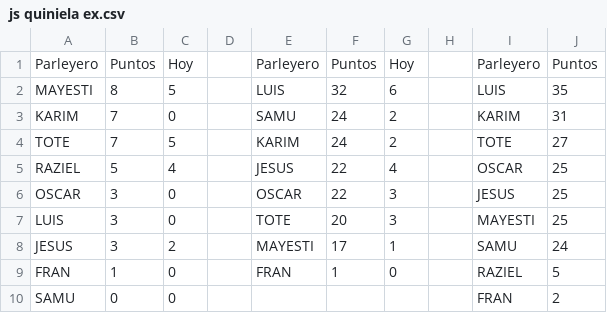
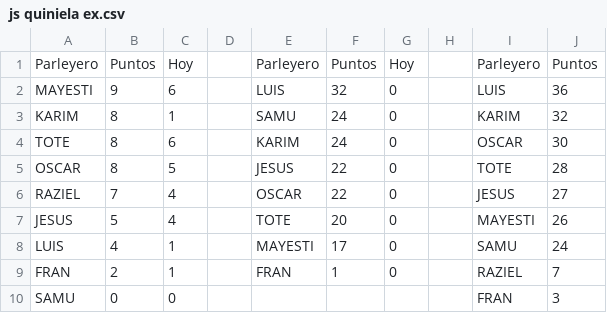
Before and after one commit to sebastienguy/mascuiniela, a CSV file: js quiniela ex.csv, drawn as a sheet.

```diff
--- a/js quiniela ex.csv
+++ b/js quiniela ex.csv
@@ -1,10 +1,10 @@
 Parleyero;Puntos;Hoy;;Parleyero;Puntos;Hoy;;Parleyero;Puntos
-MAYESTI;8;5;;LUIS;32;6;;LUIS;35
-KARIM;7;0;;SAMU;24;2;;KARIM;31
-TOTE;7;5;;KARIM;24;2;;TOTE;27
-RAZIEL;5;4;;JESUS;22;4;;OSCAR;25
-OSCAR;3;0;;OSCAR;22;3;;JESUS;25
-LUIS;3;0;;TOTE;20;3;;MAYESTI;25
-JESUS;3;2;;MAYESTI;17;1;;SAMU;24
-FRAN;1;0;;FRAN;1;0;;RAZIEL;5
-SAMU;0;0;;;;;;FRAN;2
+MAYESTI;9;6;;LUIS;32;0;;LUIS;36
+KARIM;8;1;;SAMU;24;0;;KARIM;32
+TOTE;8;6;;KARIM;24;0;;OSCAR;30
+OSCAR;8;5;;JESUS;22;0;;TOTE;28
+RAZIEL;7;4;;OSCAR;22;0;;JESUS;27
+JESUS;5;4;;TOTE;20;0;;MAYESTI;26
+LUIS;4;1;;MAYESTI;17;0;;SAMU;24
+FRAN;2;1;;FRAN;1;0;;RAZIEL;7
+SAMU;0;0;;;;;;FRAN;3
```
Also changed, not shown: 1 other file.
